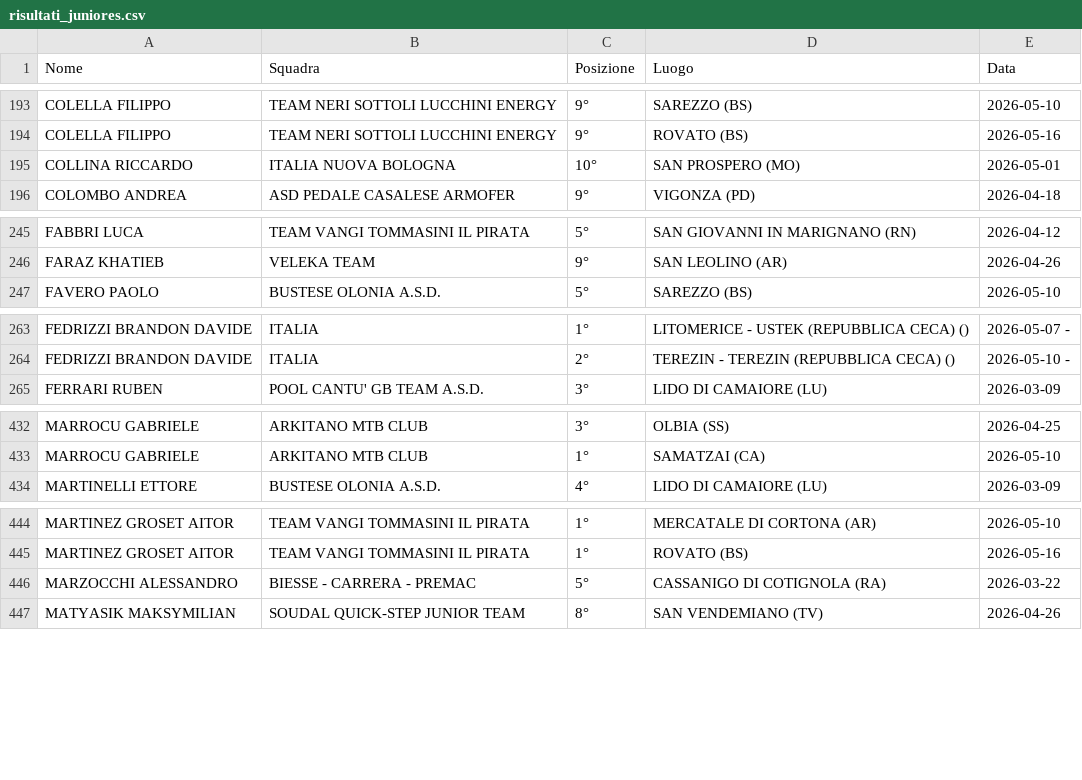
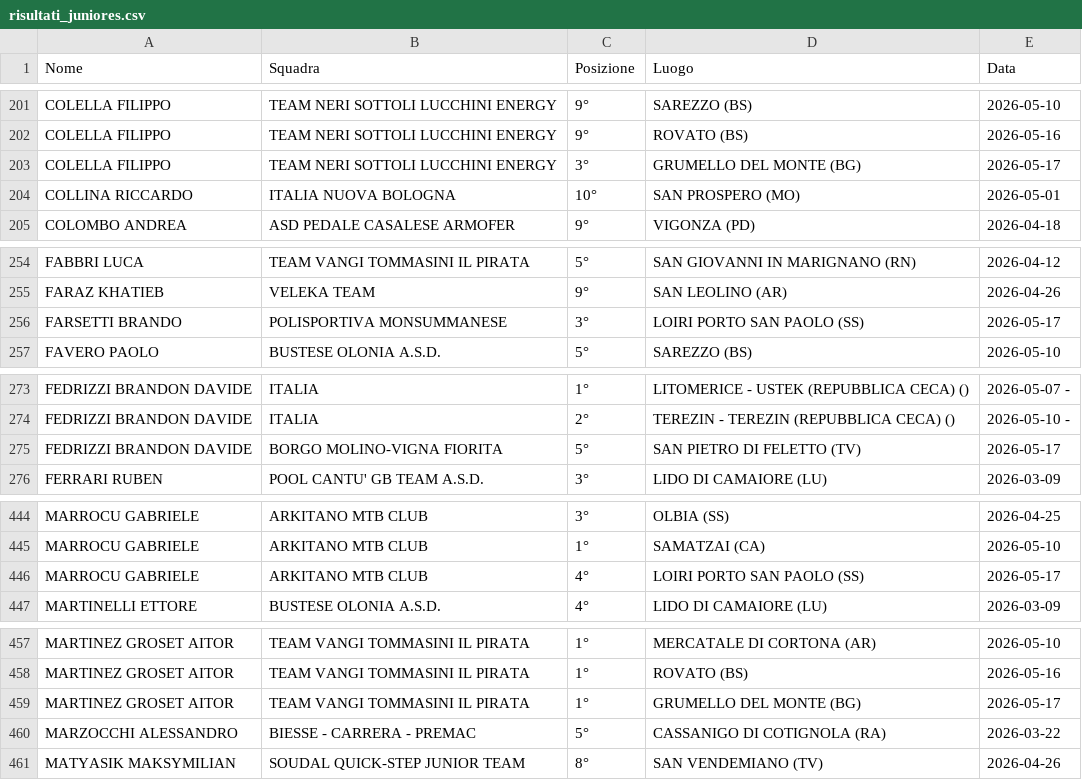
Before and after one commit to tommivincenzi-lab/fci-data-scraper, a CSV file: risultati_juniores.csv, drawn as a sheet; only a part is shown, gaps mark what is left out; the diff covers the shown part only; the diff names each change by its address in the sheet, - before the commit and + after, or states it on an @@ line.

```diff
--- a/risultati_juniores.csv
+++ b/risultati_juniores.csv
+row 203: COLELLA FILIPPO | TEAM NERI SOTTOLI LUCCHINI ENERGY | 3° | GRUMELLO DEL MONTE (BG) | 2026-05-17
+row 256: FARSETTI BRANDO | POLISPORTIVA MONSUMMANESE | 3° | LOIRI PORTO SAN PAOLO (SS) | 2026-05-17
+row 275: FEDRIZZI BRANDON DAVIDE | BORGO MOLINO-VIGNA FIORITA | 5° | SAN PIETRO DI FELETTO (TV) | 2026-05-17
+row 446: MARROCU GABRIELE | ARKITANO MTB CLUB | 4° | LOIRI PORTO SAN PAOLO (SS) | 2026-05-17
+row 459: MARTINEZ GROSET AITOR | TEAM VANGI TOMMASINI IL PIRATA | 1° | GRUMELLO DEL MONTE (BG) | 2026-05-17
```
Also changed, not shown: 21 added rows and 6 moved rows elsewhere in this file.
